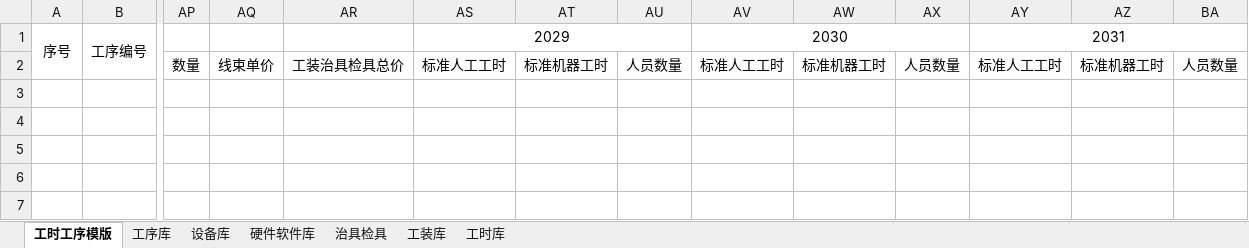
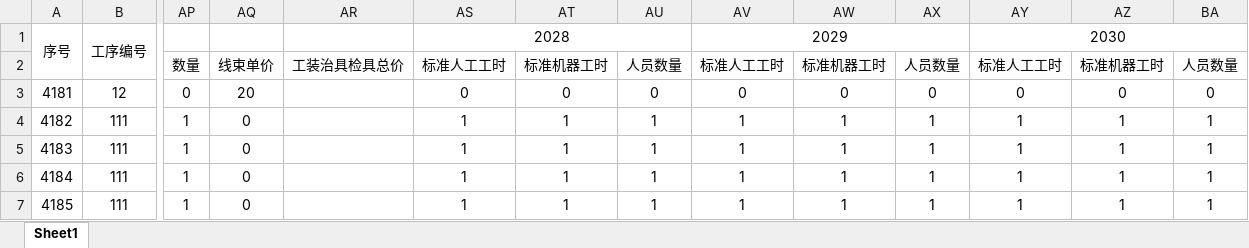
Before and after one commit to sunnysmartlead/finance_back, an Excel workbook: aspnet-core/src/Finance.Web.Host/FoundationWorkingHour.xlsx, sheet Sheet1, drawn as a sheet; only a part is shown, gaps mark what is left out; values as stored, in another font and other column widths than the file's, no borders; rows hold the shown columns only; the diff covers the shown part only; the diff names each change by its address in the sheet, - before the commit and + after, or states it on an @@ line.

```diff
--- a/aspnet-core/src/Finance.Web.Host/FoundationWorkingHour.xlsx (sheet Sheet1)
+++ b/aspnet-core/src/Finance.Web.Host/FoundationWorkingHour.xlsx (sheet Sheet1)
-sheet tab: 工时工序模版
+sheet tab: Sheet1
-sheet tab: 工序库
-sheet tab: 设备库
-sheet tab: 硬件软件库
-sheet tab: 治具检具
-sheet tab: 工装库
-sheet tab: 工时库
-AS1: 2029
+AS1: 2028
-AV1: 2030
+AV1: 2029
-AY1: 2031
+AY1: 2030
+row 3: 4181 | 12 | 0 | 20 |  | 0 | 0 | 0 | 0 | 0 | 0 | 0 | 0 | 0
+row 4: 4182 | 111 | 1 | 0 |  | 1 | 1 | 1 | 1 | 1 | 1 | 1 | 1 | 1
+row 5: 4183 | 111 | 1 | 0 |  | 1 | 1 | 1 | 1 | 1 | 1 | 1 | 1 | 1
+row 6: 4184 | 111 | 1 | 0 |  | 1 | 1 | 1 | 1 | 1 | 1 | 1 | 1 | 1
+row 7: 4185 | 111 | 1 | 0 |  | 1 | 1 | 1 | 1 | 1 | 1 | 1 | 1 | 1
```
Also changed, not shown: merged cells elsewhere in this sheet, 2 other files.
